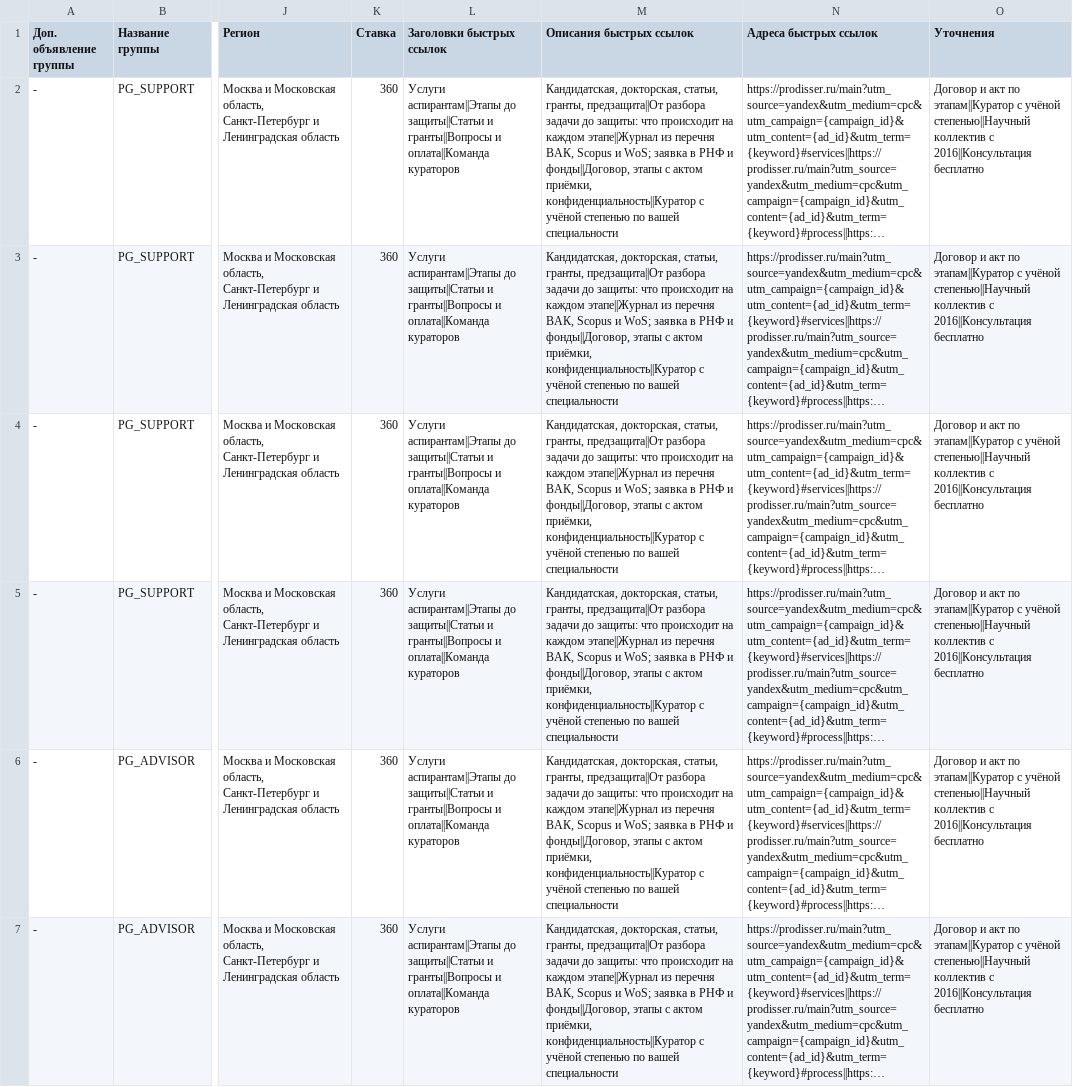
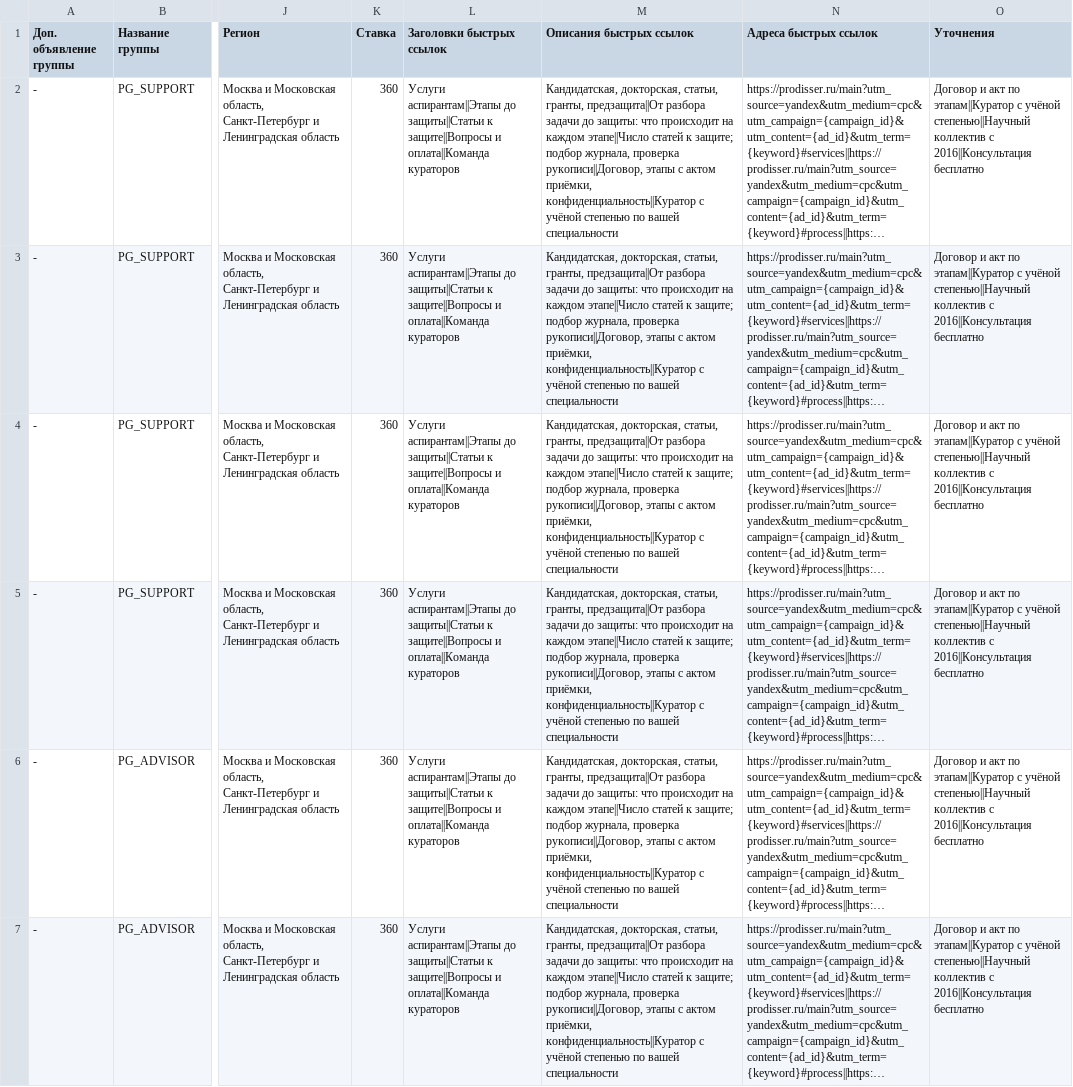
Before and after one commit to klemmerpavel-beep/Scientific-Consulting-Service_Web, a TSV file: marketing/campaigns/export/PD_PG_SRCH_MSK-SPB_AB_v1.tsv, drawn as a sheet; only a part is shown, gaps mark what is left out; long unchanged cells end in …; the diff covers the shown part only; the diff names each change by its address in the sheet, - before the commit and + after, or states it on an @@ line.

```diff
--- a/marketing/campaigns/export/PD_PG_SRCH_MSK-SPB_AB_v1.tsv
+++ b/marketing/campaigns/export/PD_PG_SRCH_MSK-SPB_AB_v1.tsv
-L2:L7 (Заголовки быстрых ссылок): …до защиты||Статьи и гранты||Вопросы и оплата||Команда…
+L2:L7 (Заголовки быстрых ссылок): …до защиты||Статьи к защите||Вопросы и оплата||Команда…
-M2:M7 (Описания быстрых ссылок): …на каждом этапе||Журнал из перечня ВАК, Scopus и WoS; заявка в РНФ и фонды||Договор, этапы с…
+M2:M7 (Описания быстрых ссылок): …на каждом этапе||Число статей к защите; подбор журнала, проверка рукописи||Договор, этапы с…
```
Also changed, not shown: 38 edited cells elsewhere in this file, 12 other files.
